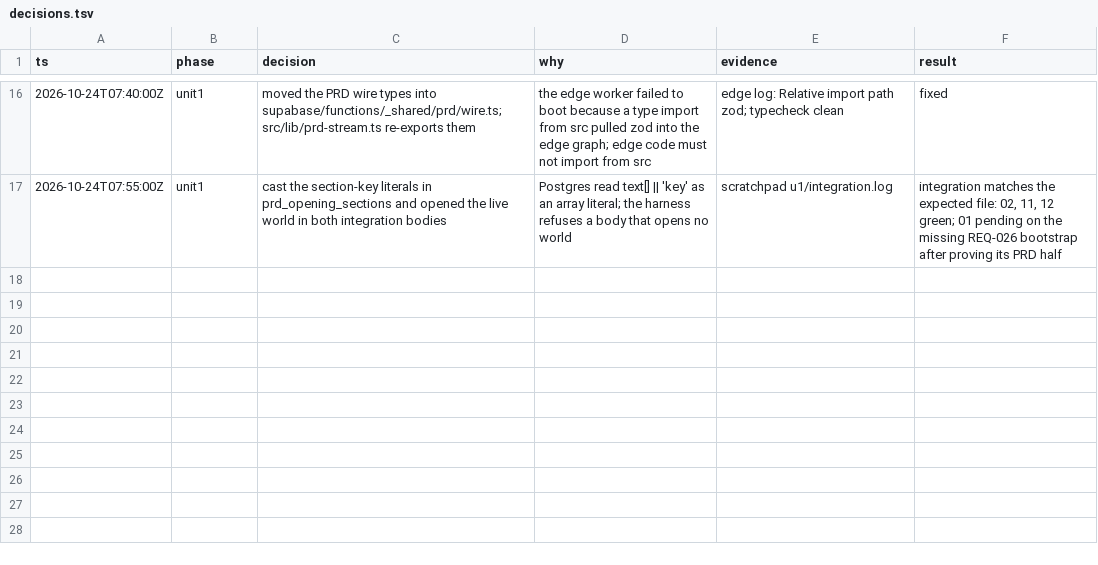
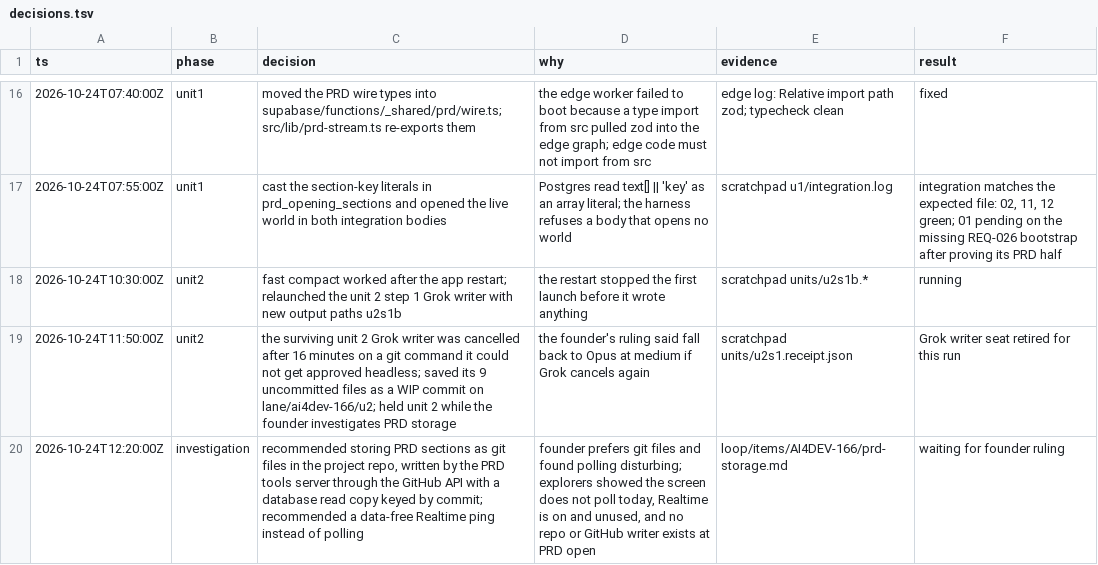
Before and after one commit to nirdrang/ai4good, a TSV file: loop/items/AI4DEV-166/decisions.tsv, drawn as a sheet; only a part is shown, gaps mark what is left out; the diff names each change by its address in the sheet, - before the commit and + after, or states it on an @@ line.

```diff
--- a/loop/items/AI4DEV-166/decisions.tsv
+++ b/loop/items/AI4DEV-166/decisions.tsv
+row 18: 2026-10-24T10:30:00Z | unit2 | fast compact worked after the app restart; relaunched the unit 2 step 1 Grok writer with new output paths u2s1b | the restart stopped the first launch before it wrote anything | scratchpad units/u2s1b.* | running
+row 19: 2026-10-24T11:50:00Z | unit2 | the surviving unit 2 Grok writer was cancelled after 16 minutes on a git command it could not get approved headless; saved its 9 uncommitted files as a WIP commit on lane/ai4dev-166/u2; held unit 2 while the founder investigates PRD storage | the founder's ruling said fall back to Opus at medium if Grok cancels again | scratchpad units/u2s1.receipt.json | Grok writer seat retired for this run
+row 20: 2026-10-24T12:20:00Z | investigation | recommended storing PRD sections as git files in the project repo, written by the PRD tools server through the GitHub API with a database read copy keyed by commit; recommended a data-free Realtime ping instead of polling | founder prefers git files and found polling disturbing; explorers showed the screen does not poll today, Realtime is on and unused, and no repo or GitHub writer exists at PRD open | loop/items/AI4DEV-166/prd-storage.md | waiting for founder ruling
```
Also changed, not shown: 1 other file.
